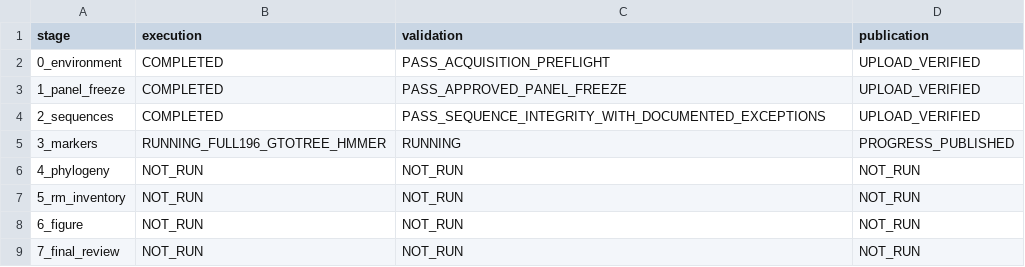
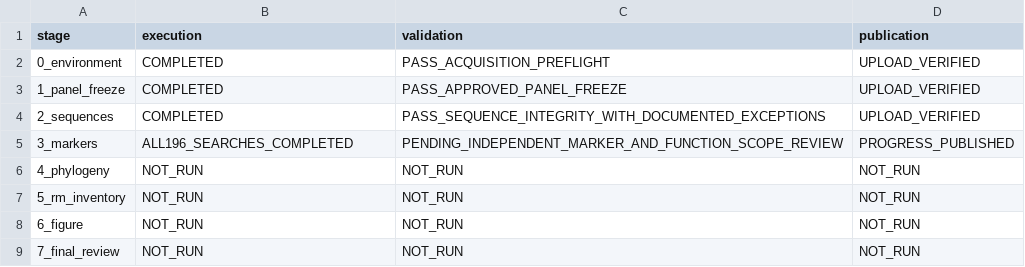
Before and after one commit to serg-alexv/lab-rm-phylogenomics-196, a TSV file: status/stages.tsv, drawn as a sheet.

Commit message:
Record completed full196 marker searches; independent scientific review remains pending

```diff
--- a/status/stages.tsv
+++ b/status/stages.tsv
@@ -4,3 +4,3 @@ stage	execution	validation	publication
 2_sequences	COMPLETED	PASS_SEQUENCE_INTEGRITY_WITH_DOCUMENTED_EXCEPTIONS	UPLOAD_VERIFIED
-3_markers	RUNNING_FULL196_GTOTREE_HMMER	RUNNING	PROGRESS_PUBLISHED
+3_markers	ALL196_SEARCHES_COMPLETED	PENDING_INDEPENDENT_MARKER_AND_FUNCTION_SCOPE_REVIEW	PROGRESS_PUBLISHED
 4_phylogeny	NOT_RUN	NOT_RUN	NOT_RUN
```
Also changed, not shown: 3 other files.
